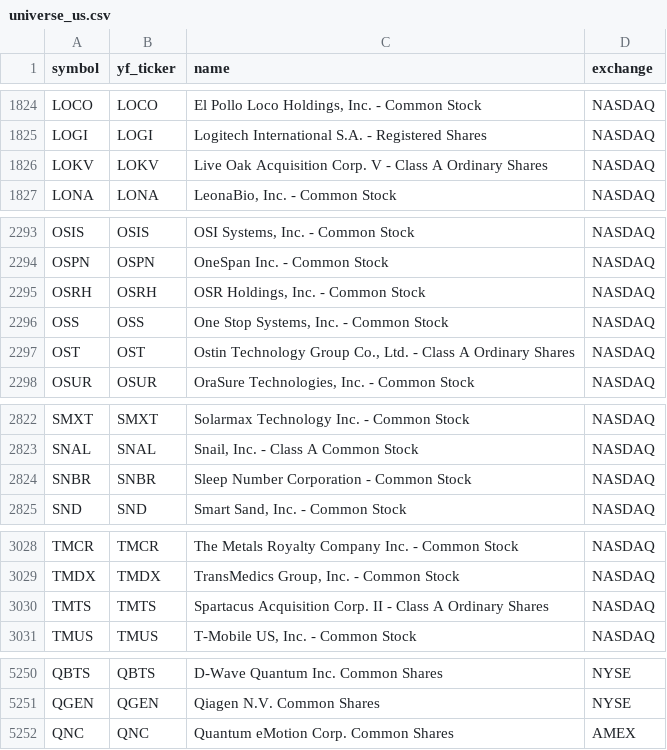
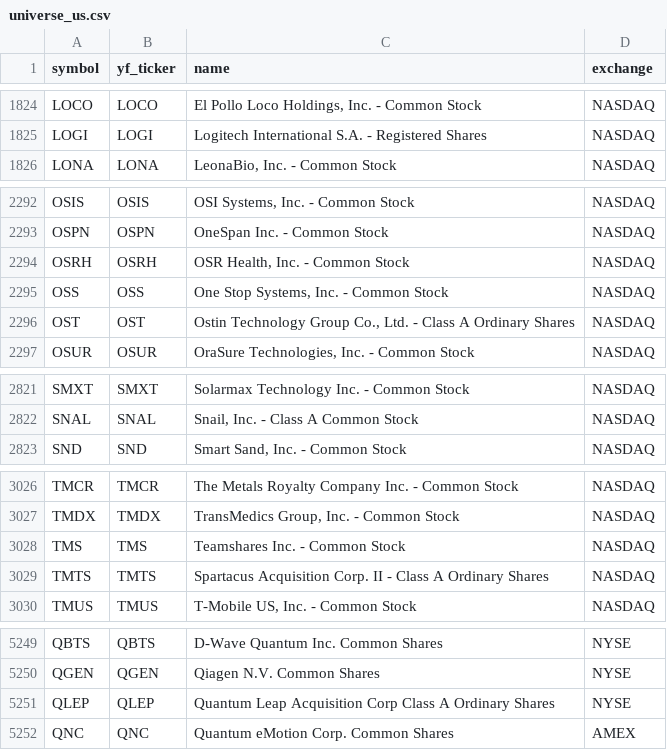
Before and after one commit to Aditya100704/nse-bse-momentum-scanner, a CSV file: data/universe_us.csv, drawn as a sheet; only a part is shown, gaps mark what is left out.

```diff
--- a/data/universe_us.csv
+++ b/data/universe_us.csv
@@ -1825,3 +1825,2 @@ LOCO,LOCO,"El Pollo Loco Holdings, Inc. - Common Stock",NASDAQ
 LOGI,LOGI,Logitech International S.A. - Registered Shares,NASDAQ
-LOKV,LOKV,Live Oak Acquisition Corp. V - Class A Ordinary Shares,NASDAQ
 LONA,LONA,"LeonaBio, Inc. - Common Stock",NASDAQ
@@ -2294,3 +2293,3 @@ OSIS,OSIS,"OSI Systems, Inc. - Common Stock",NASDAQ
 OSPN,OSPN,OneSpan Inc. - Common Stock,NASDAQ
-OSRH,OSRH,"OSR Holdings, Inc. - Common Stock",NASDAQ
+OSRH,OSRH,"OSR Health, Inc. - Common Stock",NASDAQ
 OSS,OSS,"One Stop Systems, Inc. - Common Stock",NASDAQ
@@ -2823,3 +2822,2 @@ SMXT,SMXT,Solarmax Technology Inc. - Common Stock,NASDAQ
 SNAL,SNAL,"Snail, Inc. - Class A Common Stock",NASDAQ
-SNBR,SNBR,Sleep Number Corporation - Common Stock,NASDAQ
 SND,SND,"Smart Sand, Inc. - Common Stock",NASDAQ
@@ -3029,2 +3027,3 @@ TMCR,TMCR,The Metals Royalty Company Inc. - Common Stock,NASDAQ
 TMDX,TMDX,"TransMedics Group, Inc. - Common Stock",NASDAQ
+TMS,TMS,Teamshares Inc. - Common Stock,NASDAQ
 TMTS,TMTS,Spartacus Acquisition Corp. II - Class A Ordinary Shares,NASDAQ
@@ -5251,2 +5250,3 @@ QBTS,QBTS,D-Wave Quantum Inc. Common Shares,NYSE
 QGEN,QGEN,Qiagen N.V. Common Shares,NYSE
+QLEP,QLEP,Quantum Leap Acquisition Corp Class A Ordinary Shares,NYSE
 QNC,QNC,Quantum eMotion Corp. Common Shares,AMEX
```
Also changed, not shown: data/scanner_output.csv, data/universe.csv, 7 other files.
